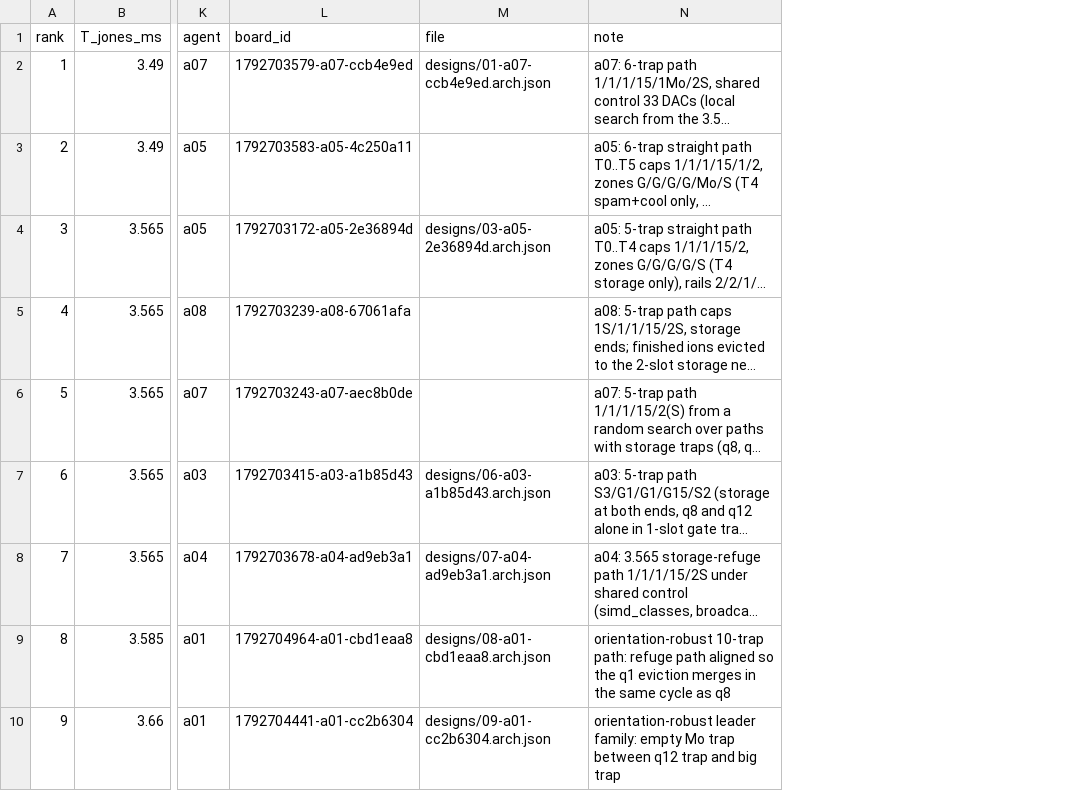
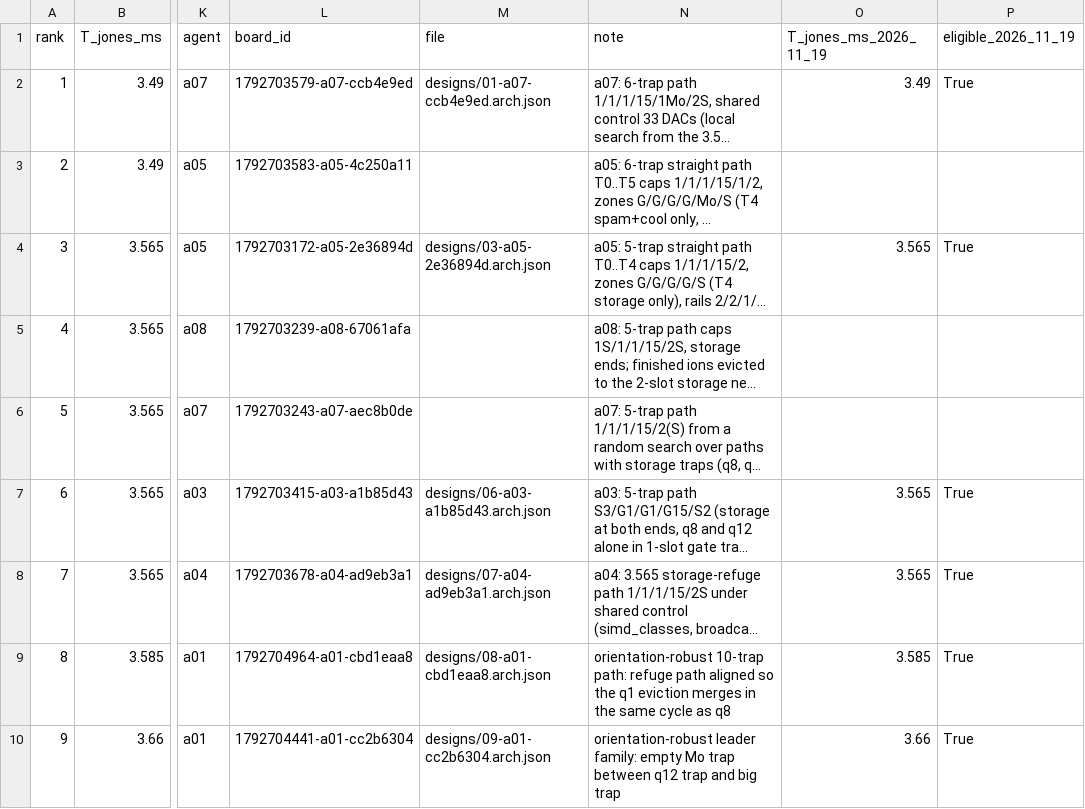
Before and after one commit to yezhuoyang/QCCD, a CSV file: Codesign/hillclimb/surface17/results.csv, drawn as a sheet; only a part is shown, gaps mark what is left out; long unchanged cells end in …; the diff names each change by its address in the sheet, - before the commit and + after, or states it on an @@ line.

```diff
--- a/Codesign/hillclimb/surface17/results.csv
+++ b/Codesign/hillclimb/surface17/results.csv
+column O (T_jones_ms_2026_11_19), rows 2-10: 3.49 |  | 3.565 |  |  | 3.565 | 3.565 | 3.585 | 3.66
+column P (eligible_2026_11_19), rows 2-10: True |  | True |  |  | True | True | True | True
```
Also changed, not shown: Codesign/hillclimb/five_qubit/results.csv, Codesign/hillclimb/rep9/results.csv, 7 other files.
